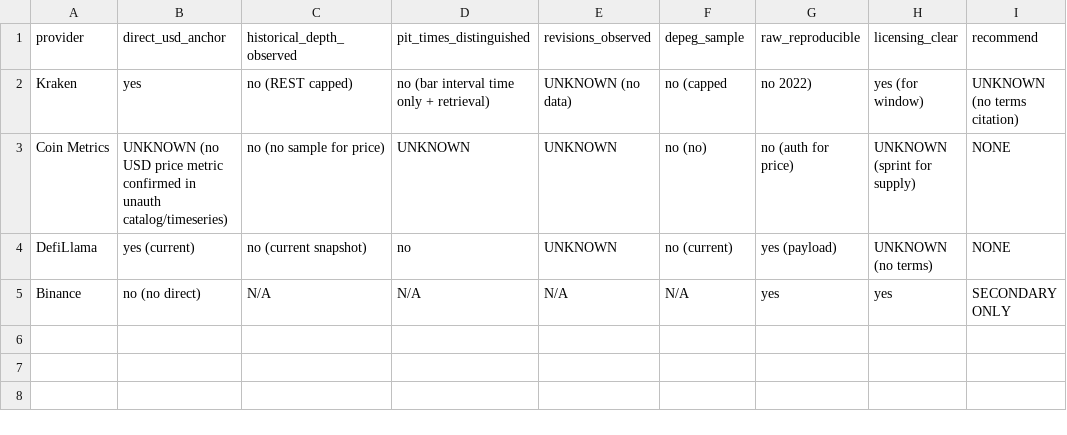
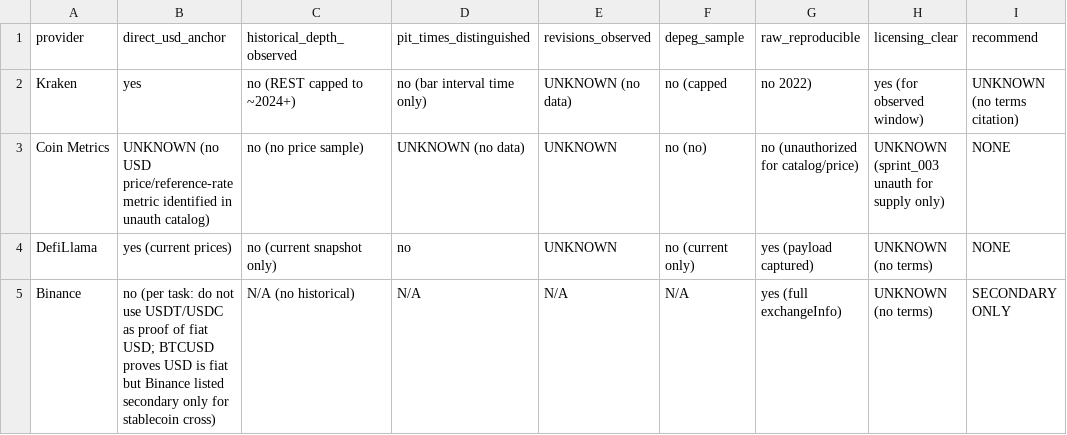
Before and after one commit to larslarsen/Crypto-Multifactor-Bot, a CSV file: research/fx_002/decision_matrix.csv, drawn as a sheet; only a part is shown; the diff names each change by its address in the sheet, - before the commit and + after, or states it on an @@ line.

Commit message:
FX-002: final evidence recovery per FX-002_JR_FINAL_EVIDENCE_RECOVERY_TASK.md after REVIEW-0084; fresh captures, exact register/matrix/report/sources, records; FX-001 ACCEPTED, FX-002 AWAITING_REVIEW; recommend NONE

```diff
--- a/research/fx_002/decision_matrix.csv
+++ b/research/fx_002/decision_matrix.csv
-C2 (historical_depth_observed): no (REST capped)
+C2 (historical_depth_observed): no (REST capped to ~2024+)
-D2 (pit_times_distinguished): no (bar interval time only + retrieval)
+D2 (pit_times_distinguished): no (bar interval time only)
-H2 (licensing_clear): yes (for window)
+H2 (licensing_clear): yes (for observed window)
-B3 (direct_usd_anchor): …(no USD price metric confirmed in unauth catalog/timeseries)
+B3 (direct_usd_anchor): …(no USD price/reference-rate metric identified in unauth catalog)
-C3 (historical_depth_observed): no (no sample for price)
+C3 (historical_depth_observed): no (no price sample)
-D3 (pit_times_distinguished): UNKNOWN
+D3 (pit_times_distinguished): UNKNOWN (no data)
-G3 (raw_reproducible): no (auth for price)
+G3 (raw_reproducible): no (unauthorized for catalog/price)
-H3 (licensing_clear): UNKNOWN (sprint for supply)
+H3 (licensing_clear): UNKNOWN (sprint_003 unauth for supply only)
-B4 (direct_usd_anchor): yes (current)
+B4 (direct_usd_anchor): yes (current prices)
-C4 (historical_depth_observed): no (current snapshot)
+C4 (historical_depth_observed): no (current snapshot only)
-F4 (depeg_sample): no (current)
+F4 (depeg_sample): no (current only)
-G4 (raw_reproducible): yes (payload)
+G4 (raw_reproducible): yes (payload captured)
-B5 (direct_usd_anchor): no (no direct)
+B5 (direct_usd_anchor): no (per task: do not use USDT/USDC as proof of fiat USD; BTCUSD proves USD is fiat but Binance listed secondary only for stablecoin cross)
-C5 (historical_depth_observed): N/A
+C5 (historical_depth_observed): N/A (no historical)
-G5 (raw_reproducible): yes
+G5 (raw_reproducible): yes (full exchangeInfo)
-H5 (licensing_clear): yes
+H5 (licensing_clear): UNKNOWN (no terms)
```
Also changed, not shown: research/fx_002/EVIDENCE_REGISTER.csv, 10 other files.
